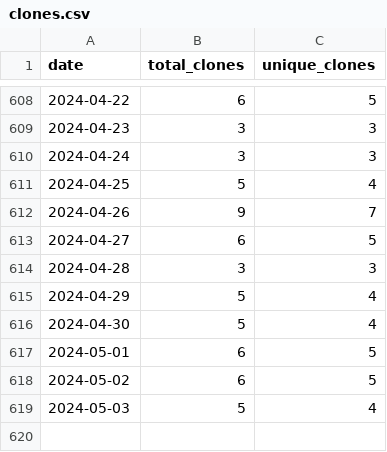
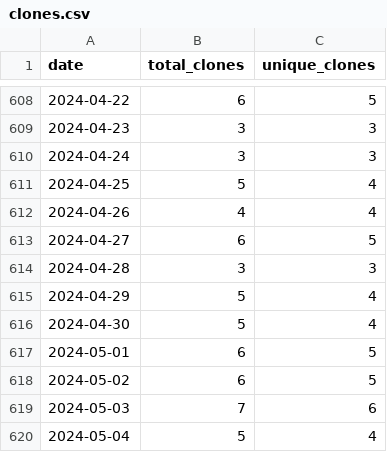
Before and after one commit to wumphlett/repostats, a CSV file: .traffic/clones.csv, drawn as a sheet; only a part is shown, gaps mark what is left out.

Commit message:
Updating repository traffic

```diff
--- a/.traffic/clones.csv
+++ b/.traffic/clones.csv
@@ -611,3 +611,3 @@ date,total_clones,unique_clones
 2024-04-25,5,4
-2024-04-26,9,7
+2024-04-26,4,4
 2024-04-27,6,5
@@ -618,2 +618,3 @@ date,total_clones,unique_clones
 2024-05-02,6,5
-2024-05-03,5,4
+2024-05-03,7,6
+2024-05-04,5,4
```
Also changed, not shown: .traffic/views.csv, 3 other files.
